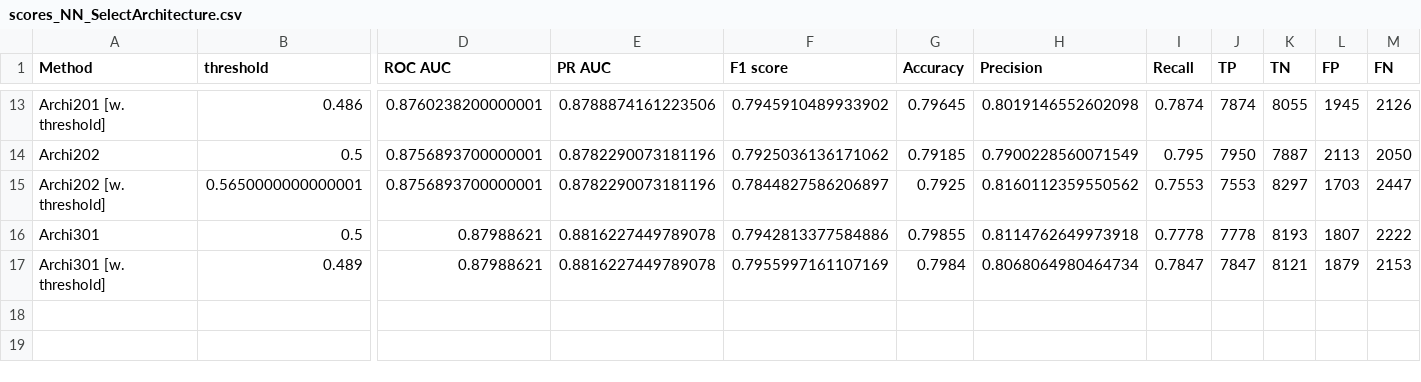
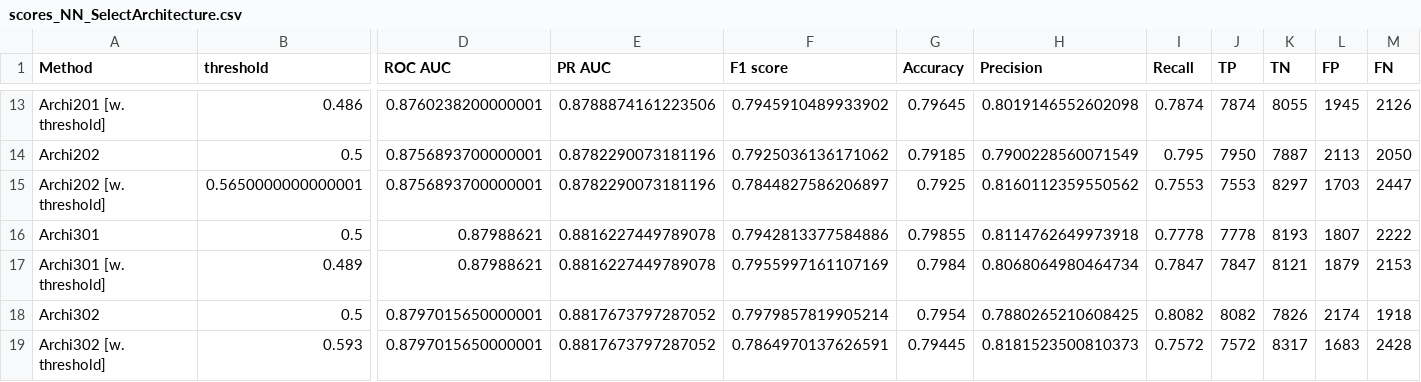
Before and after one commit to Valkea/OC_AI_07, a CSV file: data/scores_NN_SelectArchitecture.csv, drawn as a sheet; only a part is shown, gaps mark what is left out; rows hold the shown columns only; the diff names each change by its address in the sheet, - before the commit and + after, or states it on an @@ line.

```diff
--- a/data/scores_NN_SelectArchitecture.csv
+++ b/data/scores_NN_SelectArchitecture.csv
+row 18: Archi302 | 0.5 | 0.8797015650000001 | 0.8817673797287052 | 0.7979857819905214 | 0.7954 | 0.7880265210608425 | 0.8082 | 8082 | 7826 | 2174 | 1918
+row 19: Archi302 [w. threshold] | 0.593 | 0.8797015650000001 | 0.8817673797287052 | 0.7864970137626591 | 0.79445 | 0.8181523500810373 | 0.7572 | 7572 | 8317 | 1683 | 2428
```
Also changed, not shown: metrics.csv, 2 other files.
